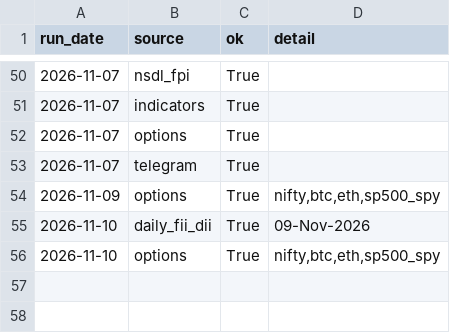
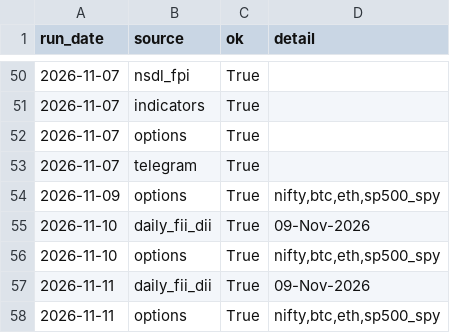
Before and after one commit to rrb396-sketch/finance---flows, a CSV file: data/run_log.csv, drawn as a sheet; only a part is shown, gaps mark what is left out.

```diff
--- a/data/run_log.csv
+++ b/data/run_log.csv
@@ -56 +56,3 @@ run_date,source,ok,detail
 2026-11-10,options,True,"nifty,btc,eth,sp500_spy"
+2026-11-11,daily_fii_dii,True,09-Nov-2026
+2026-11-11,options,True,"nifty,btc,eth,sp500_spy"
```
Also changed, not shown: data/options_log.csv.
